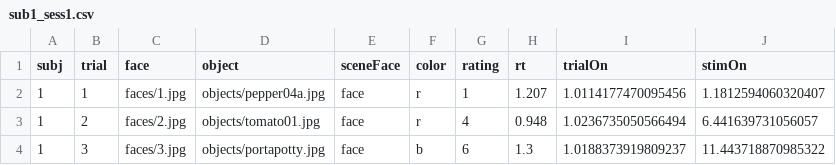
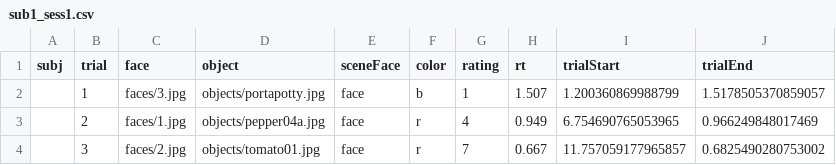
Before and after one commit to UofTPsychProg-fall-2019/trialloops-extreme-nrbouffard, a CSV file: data/sub1_sess1.csv, drawn as a sheet.

```diff
--- a/data/sub1_sess1.csv
+++ b/data/sub1_sess1.csv
@@ -1,4 +1,4 @@
-subj,trial,face,object,sceneFace,color,rating,rt,trialOn,stimOn
-1,1,faces/1.jpg,objects/pepper04a.jpg,face,r,1,1.207,1.0114177470095456,1.1812594060320407
-1,2,faces/2.jpg,objects/tomato01.jpg,face,r,4,0.948,1.0236735050566494,6.441639731056057
-1,3,faces/3.jpg,objects/portapotty.jpg,face,b,6,1.3,1.0188373919809237,11.443718870985322
+subj,trial,face,object,sceneFace,color,rating,rt,trialStart,trialEnd
+,1,faces/3.jpg,objects/portapotty.jpg,face,b,1,1.507,1.200360869988799,1.5178505370859057
+,2,faces/1.jpg,objects/pepper04a.jpg,face,r,4,0.949,6.754690765053965,0.966249848017469
+,3,faces/2.jpg,objects/tomato01.jpg,face,r,7,0.667,11.757059177965857,0.6825490280753002
```
Also changed, not shown: 8 other files.
